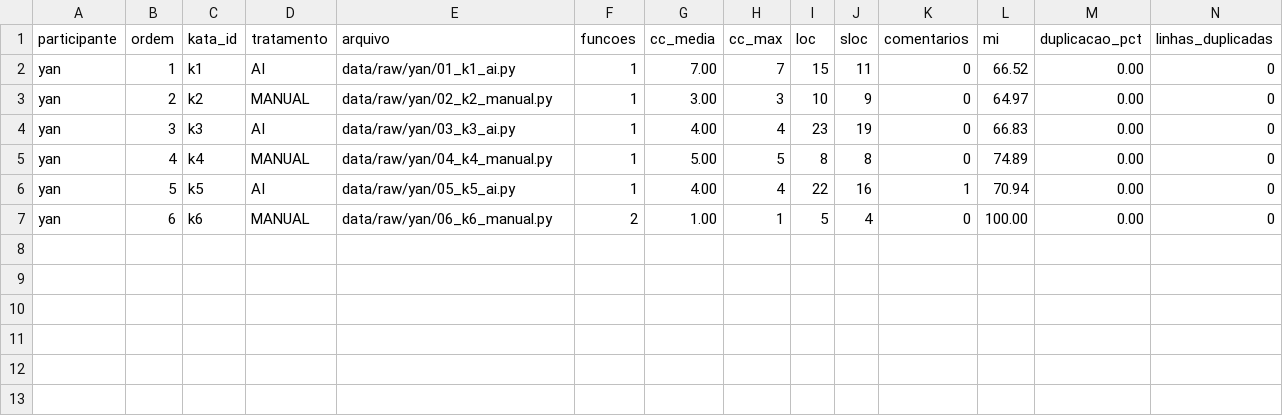
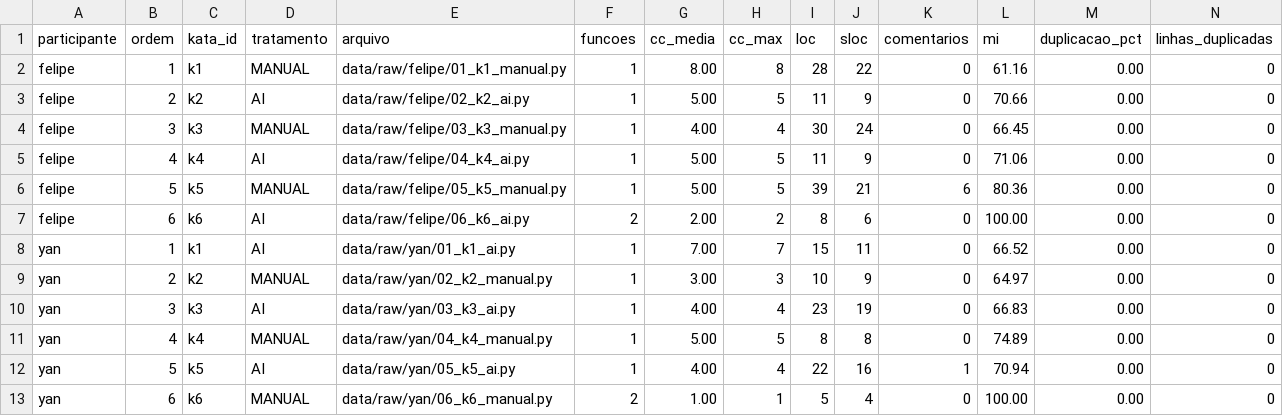
Before and after one commit to FelipeVieir4/lab02-medicao-experimentacao-software, a CSV file: data/processed/metrics.csv, drawn as a sheet; only a part is shown; rows hold the shown columns only; the diff names each change by its address in the sheet, - before the commit and + after, or states it on an @@ line.

```diff
--- a/data/processed/metrics.csv
+++ b/data/processed/metrics.csv
+row 2: felipe | 1 | k1 | MANUAL | data/raw/felipe/01_k1_manual.py | 1 | 8.00 | 8 | 28 | 22 | 0 | 61.16 | 0.00 | 0
+row 3: felipe | 2 | k2 | AI | data/raw/felipe/02_k2_ai.py | 1 | 5.00 | 5 | 11 | 9 | 0 | 70.66 | 0.00 | 0
+row 4: felipe | 3 | k3 | MANUAL | data/raw/felipe/03_k3_manual.py | 1 | 4.00 | 4 | 30 | 24 | 0 | 66.45 | 0.00 | 0
+row 5: felipe | 4 | k4 | AI | data/raw/felipe/04_k4_ai.py | 1 | 5.00 | 5 | 11 | 9 | 0 | 71.06 | 0.00 | 0
+row 6: felipe | 5 | k5 | MANUAL | data/raw/felipe/05_k5_manual.py | 1 | 5.00 | 5 | 39 | 21 | 6 | 80.36 | 0.00 | 0
+row 7: felipe | 6 | k6 | AI | data/raw/felipe/06_k6_ai.py | 2 | 2.00 | 2 | 8 | 6 | 0 | 100.00 | 0.00 | 0
```
Also changed, not shown: 7 other files.
